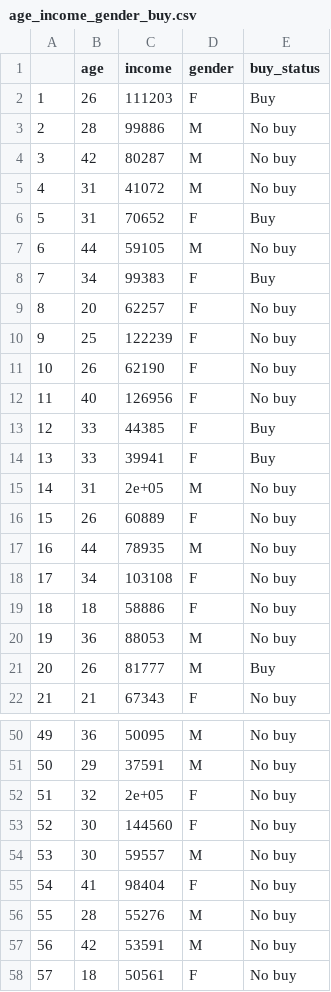
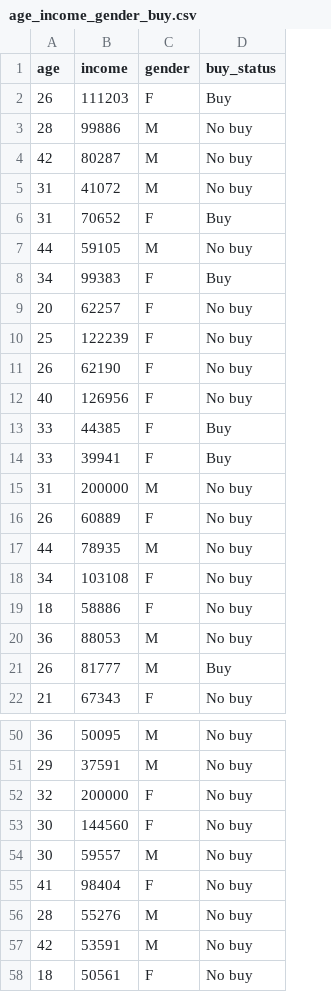
Before and after one commit to kviswana/LSTextras, a CSV file: data-raw/age_income_gender_buy.csv, drawn as a sheet; only a part is shown, gaps mark what is left out; removed rows and columns are numbered as before the commit, all else as after; the diff names each change by its address in the sheet, - before the commit and + after, or states it on an @@ line.

Commit message:
Added kiosk datasets

```diff
--- a/data-raw/age_income_gender_buy.csv
+++ b/data-raw/age_income_gender_buy.csv
-column A, rows 2-22: 1 | 2 | 3 | 4 | 5 | 6 | 7 | 8 | 9 | 10 | 11 | 12 | 13 | 14 | 15 | 16 | 17 | 18 | 19 | 20 | 21; rows 50-58: 49 | 50 | 51 | 52 | 53 | 54 | 55 | 56 | 57
-B15 (income): 2e+05
+B15 (income): 200000
-B52 (income): 2e+05
+B52 (income): 200000
```
Also changed, not shown: 17 other files.
